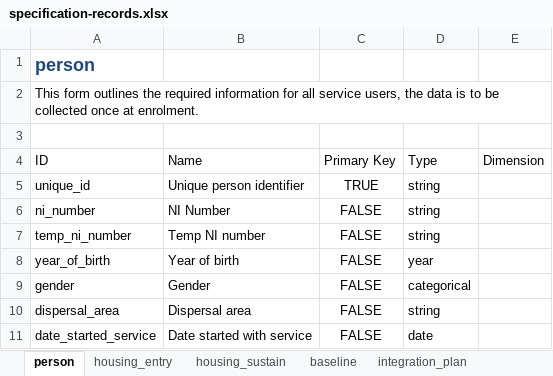
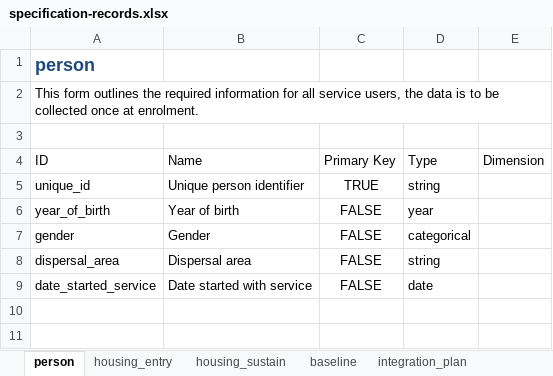
Before and after one commit to SocialFinanceDigitalLabs/RTOF-specification, an Excel workbook: assets/spec/specification-records.xlsx, sheet person, drawn as a sheet; values as stored, in another font and other column widths than the file's, no borders; table styles not drawn; the diff names each change by its address in the sheet, - before the commit and + after, or states it on an @@ line.

```diff
--- a/assets/spec/specification-records.xlsx (sheet person)
+++ b/assets/spec/specification-records.xlsx (sheet person)
-row 6: ni_number | NI Number | FALSE | string
-row 7: temp_ni_number | Temp NI number | FALSE | string
```
Also changed, not shown: sheet baseline, assets/spec/specification-dimensions.xlsx, 12 other files.
